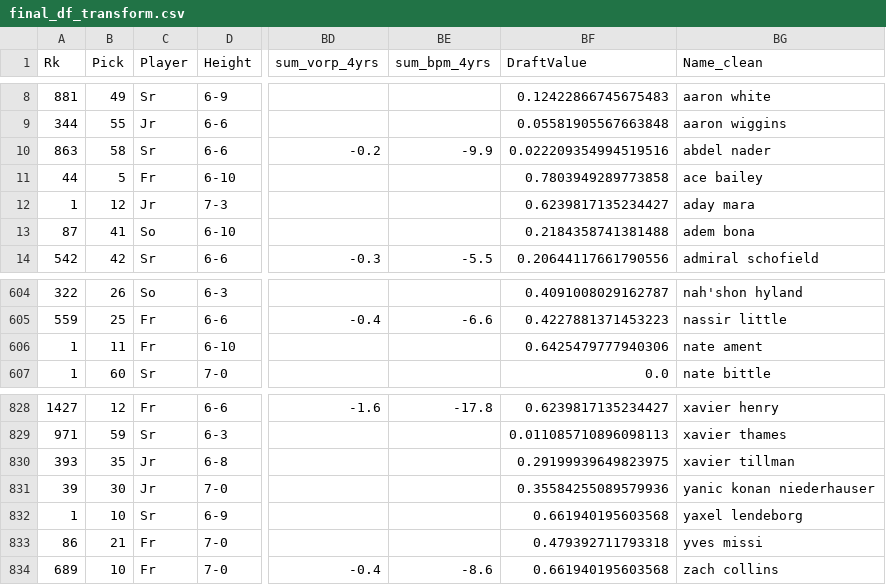
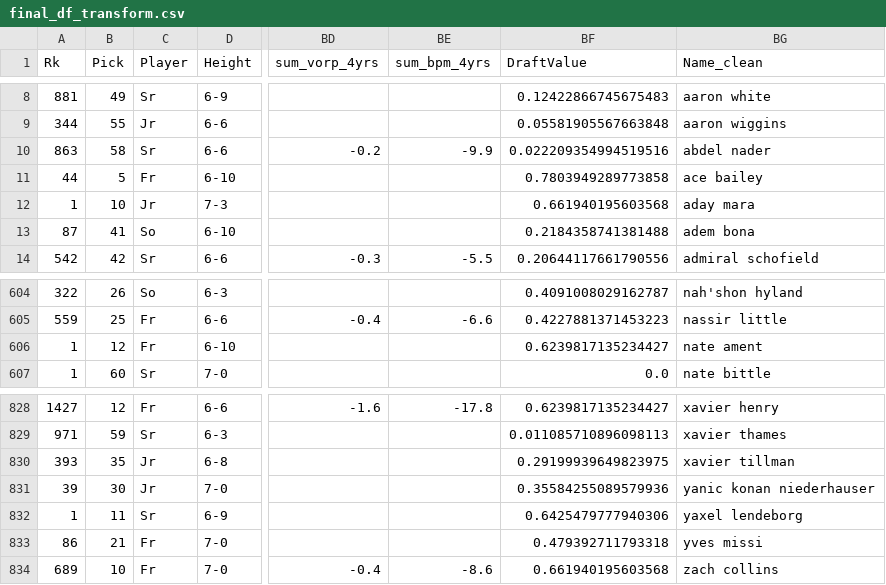
Before and after one commit to dannyharlan05/ncaab-nba-predictor, a CSV file: final_df_transform.csv, drawn as a sheet; only a part is shown, gaps mark what is left out; the diff names each change by its address in the sheet, - before the commit and + after, or states it on an @@ line.

Commit message:
Update NCAAB model and data

```diff
--- a/final_df_transform.csv
+++ b/final_df_transform.csv
-B12 (Pick): 12
+B12 (Pick): 10
-BF12 (DraftValue): 0.6239817135234427
+BF12 (DraftValue): 0.661940195603568
-B606 (Pick): 11
+B606 (Pick): 12
-BF606 (DraftValue): 0.6425479777940306
+BF606 (DraftValue): 0.6239817135234427
-B832 (Pick): 10
+B832 (Pick): 11
-BF832 (DraftValue): 0.661940195603568
+BF832 (DraftValue): 0.6425479777940306
```
Also changed, not shown: 2 other files.
